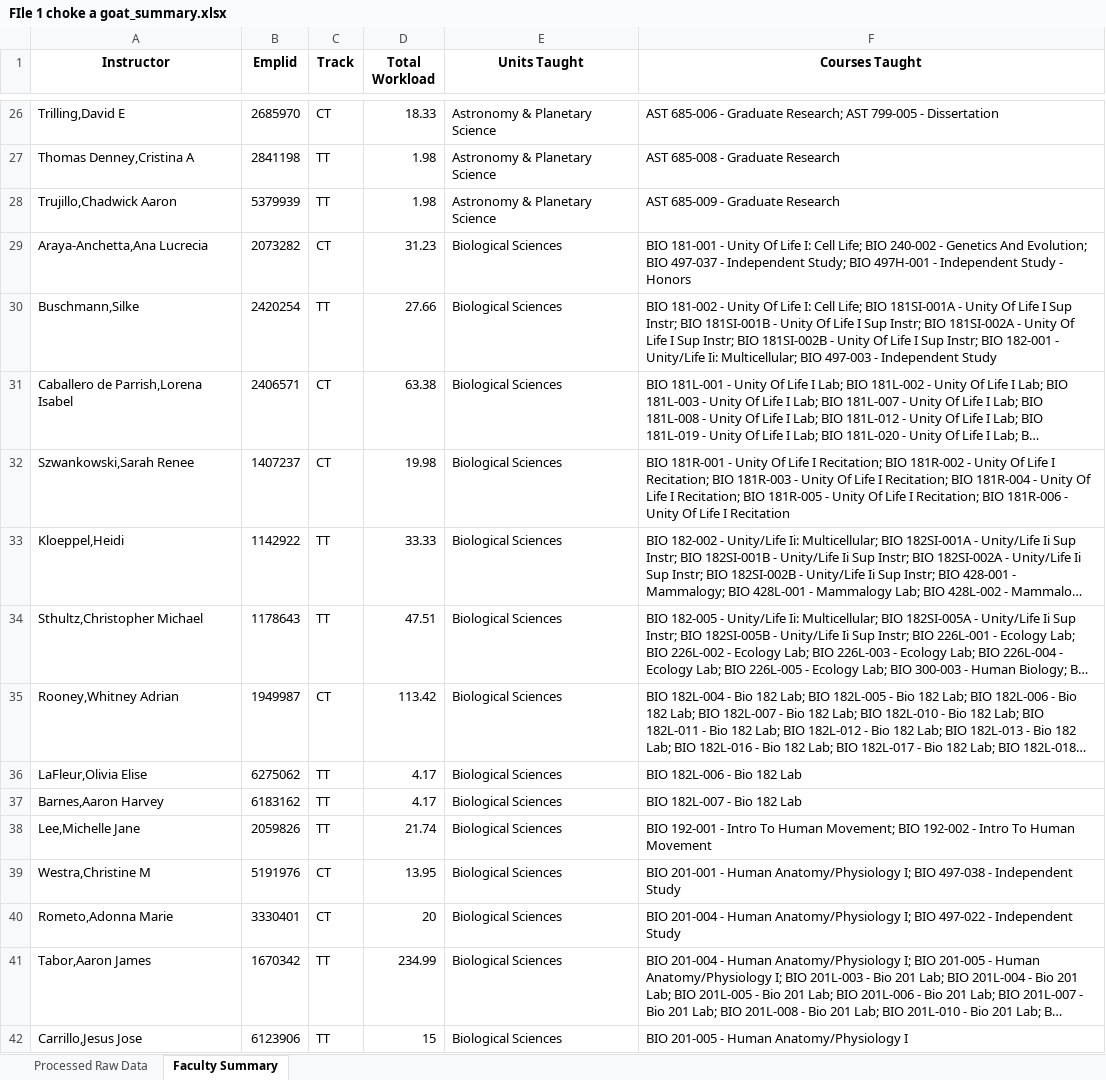
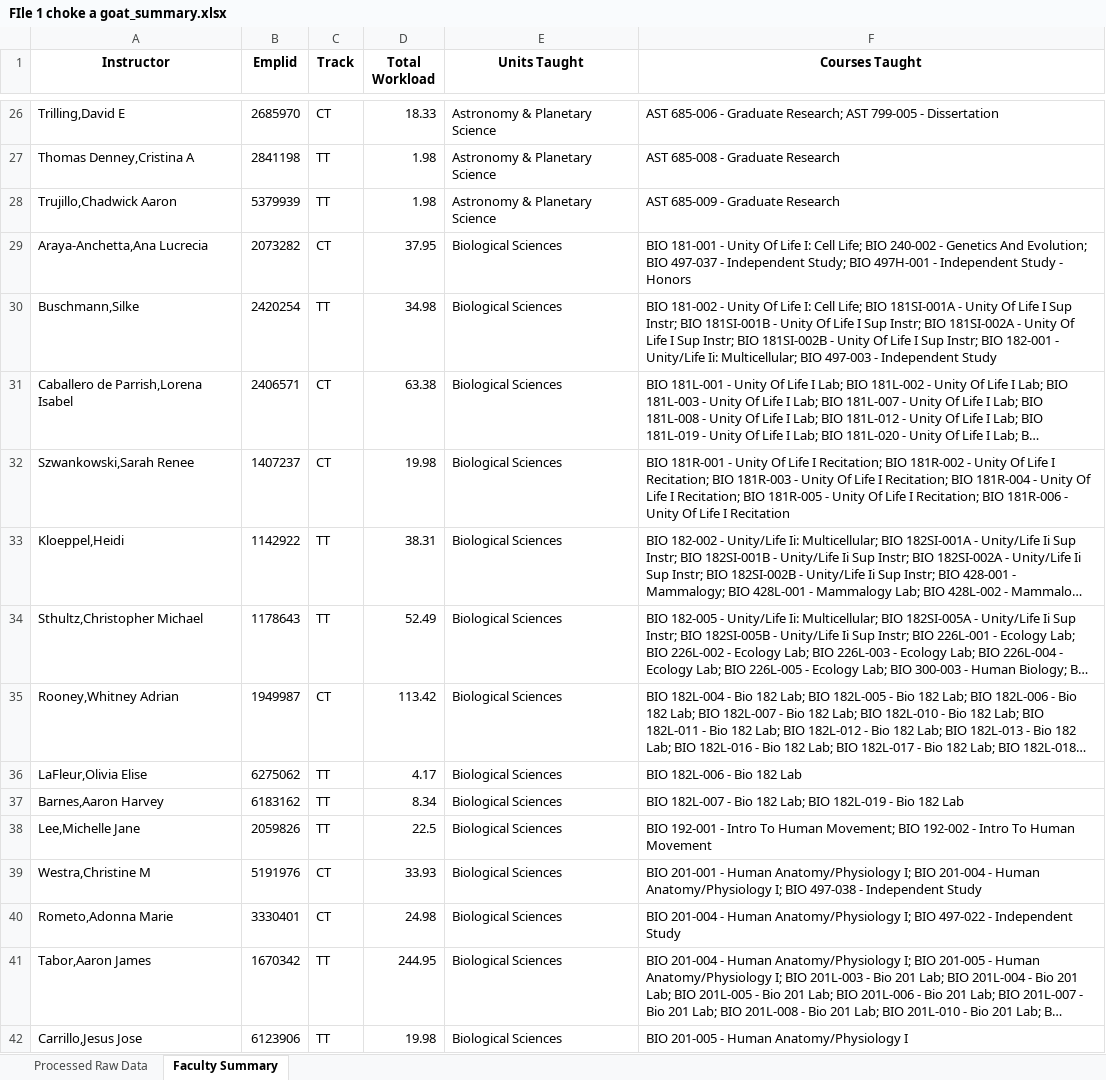
Before and after one commit to rjb489/LumberjackBalancing, an Excel workbook: UpdatedAppFiles/FIle 1 choke a goat_summary.xlsx, sheet Faculty Summary, drawn as a sheet; only a part is shown, gaps mark what is left out; long unchanged cells end in …; values as stored, in another font and other column widths than the file's, no borders; the diff covers the shown part only; the diff names each change by its address in the sheet, - before the commit and + after, or states it on an @@ line.

```diff
--- a/UpdatedAppFiles/FIle 1 choke a goat_summary.xlsx (sheet Faculty Summary)
+++ b/UpdatedAppFiles/FIle 1 choke a goat_summary.xlsx (sheet Faculty Summary)
-D29 (Total Workload): 31.23
+D29 (Total Workload): 37.95
-D30 (Total Workload): 27.66
+D30 (Total Workload): 34.98
-D33 (Total Workload): 33.33
+D33 (Total Workload): 38.31
-D34 (Total Workload): 47.51
+D34 (Total Workload): 52.49
-D37 (Total Workload): 4.17
+D37 (Total Workload): 8.34
-F37 (Courses Taught): BIO 182L-007 - Bio 182 Lab
+F37 (Courses Taught): BIO 182L-007 - Bio 182 Lab; BIO 182L-019 - Bio 182 Lab
-D38 (Total Workload): 21.74
+D38 (Total Workload): 22.5
-D39 (Total Workload): 13.95
+D39 (Total Workload): 33.93
-F39 (Courses Taught): …I; BIO 497-038 -…
+F39 (Courses Taught): …I; BIO 201-004 - Human Anatomy/Physiology I; BIO 497-038 -…
-D40 (Total Workload): 20
+D40 (Total Workload): 24.98
-D41 (Total Workload): 234.99
+D41 (Total Workload): 244.95
-D42 (Total Workload): 15
+D42 (Total Workload): 19.98
```
Also changed, not shown: 58 edited cells elsewhere in this sheet, 2 other files.
